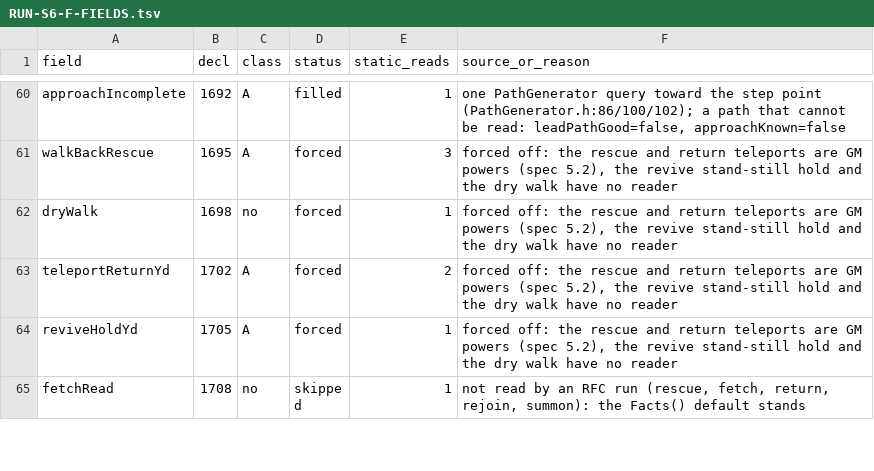
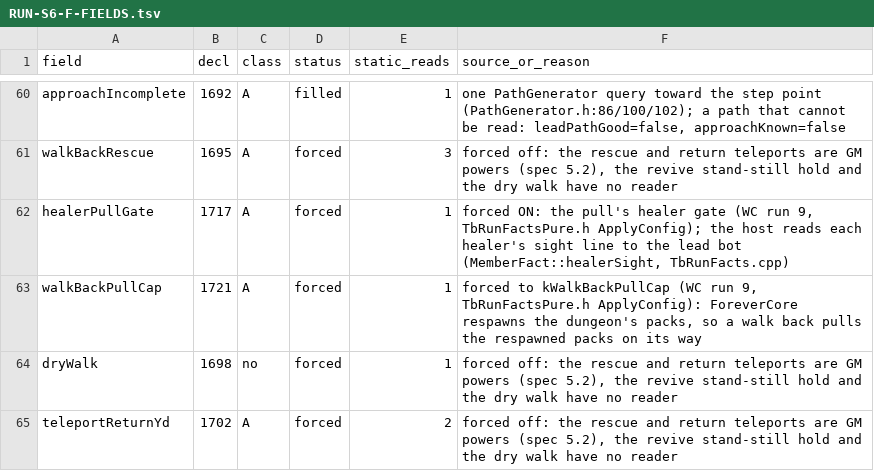
Before and after one commit to pjerra/TortoiseBots, a TSV file: forever/docs/RUN-S6-F-FIELDS.tsv, drawn as a sheet; only a part is shown, gaps mark what is left out; the shorter side is filled out with more unchanged rows.

Commit message:
WC run 9: healer gate before a pull, a walk back that pulls the respawned packs, Deviate Shambler kill order
Run 8 (150 min, step 82, 77 deaths, 5 wipes): the tank died first (24 of 77) with the healer out of heal range or sight; the walk
back after a wipe walked into packs that had respawned (spawntimesecs 7200) and looped at step 82 (34 deaths); the Shambler camps
(5761) at steps 69 and 82 cost 11 and 34 deaths.

* DungeonRunPolicy: HealerOutOfReach / PullUnit hold the pull (gather phase, 25 s at most) until a healer is within 30 yd of the tank in
  its line of sight; Facts::healerPullGate, MemberFact::healerSight (the host reads one LOS query a healer), Facts::walkBackPullCap.
* Host: a walk back also lists every hostile within 30 yd of the lead bot as a hop unit (one pack at a time), walk-back pull cap 40.
* Plan: kill_first 3840,3671,5048,5755,5761.
* Tests, notes (forever/docs/WC-R9-NOTES.md), decision-capture schema and fixture upgraded.

```diff
--- a/forever/docs/RUN-S6-F-FIELDS.tsv
+++ b/forever/docs/RUN-S6-F-FIELDS.tsv
@@ -61,2 +61,4 @@ approachIncomplete	1692	A	filled	1	one PathGenerator query toward the step point
 walkBackRescue	1695	A	forced	3	forced off: the rescue and return teleports are GM powers (spec 5.2), the revive stand-still hold and the dry walk have no reader
+healerPullGate	1717	A	forced	1	forced ON: the pull's healer gate (WC run 9, TbRunFactsPure.h ApplyConfig); the host reads each healer's sight line to the lead bot (MemberFact::healerSight, TbRunFacts.cpp)
+walkBackPullCap	1721	A	forced	1	forced to kWalkBackPullCap (WC run 9, TbRunFactsPure.h ApplyConfig): ForeverCore respawns the dungeon's packs, so a walk back pulls the respawned packs on its way
 dryWalk	1698	no	forced	1	forced off: the rescue and return teleports are GM powers (spec 5.2), the revive stand-still hold and the dry walk have no reader
```
Also changed, not shown: 12 other files.
